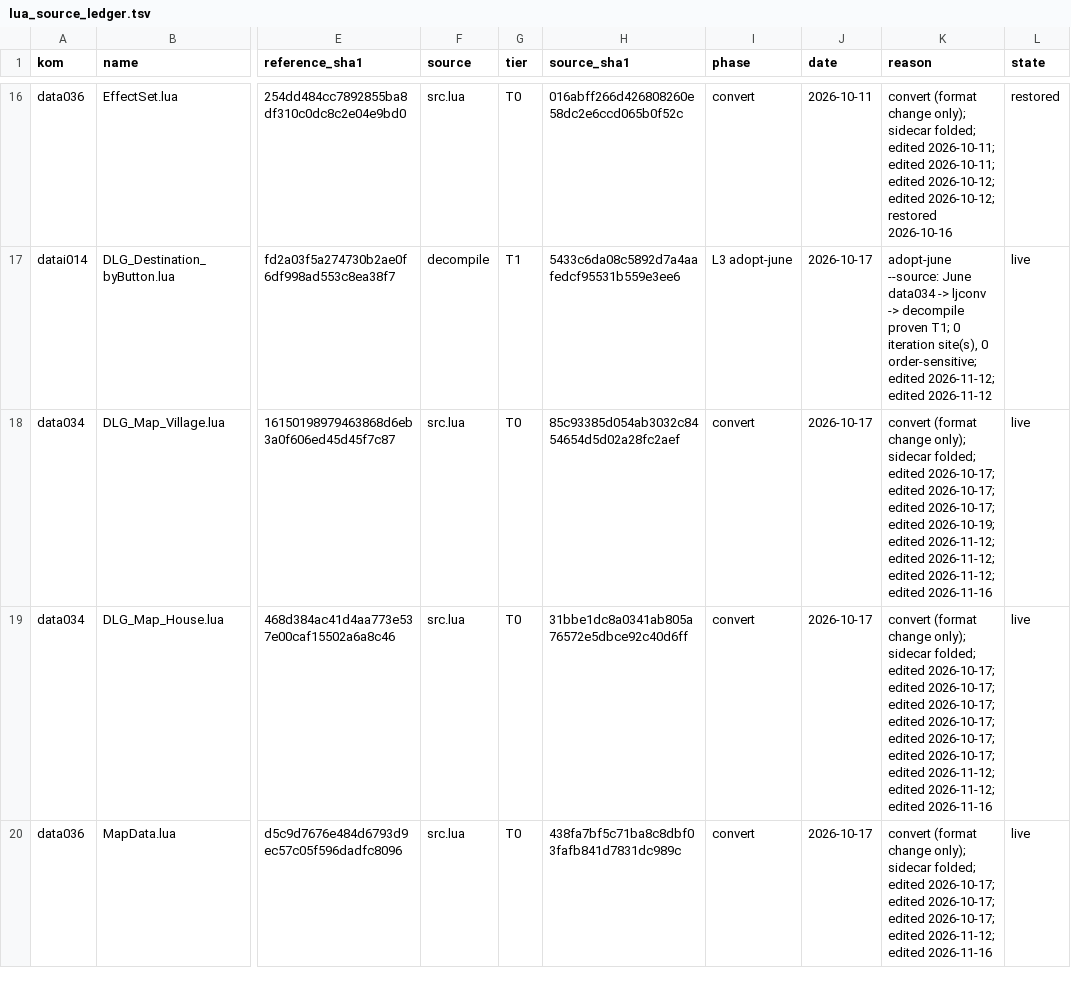
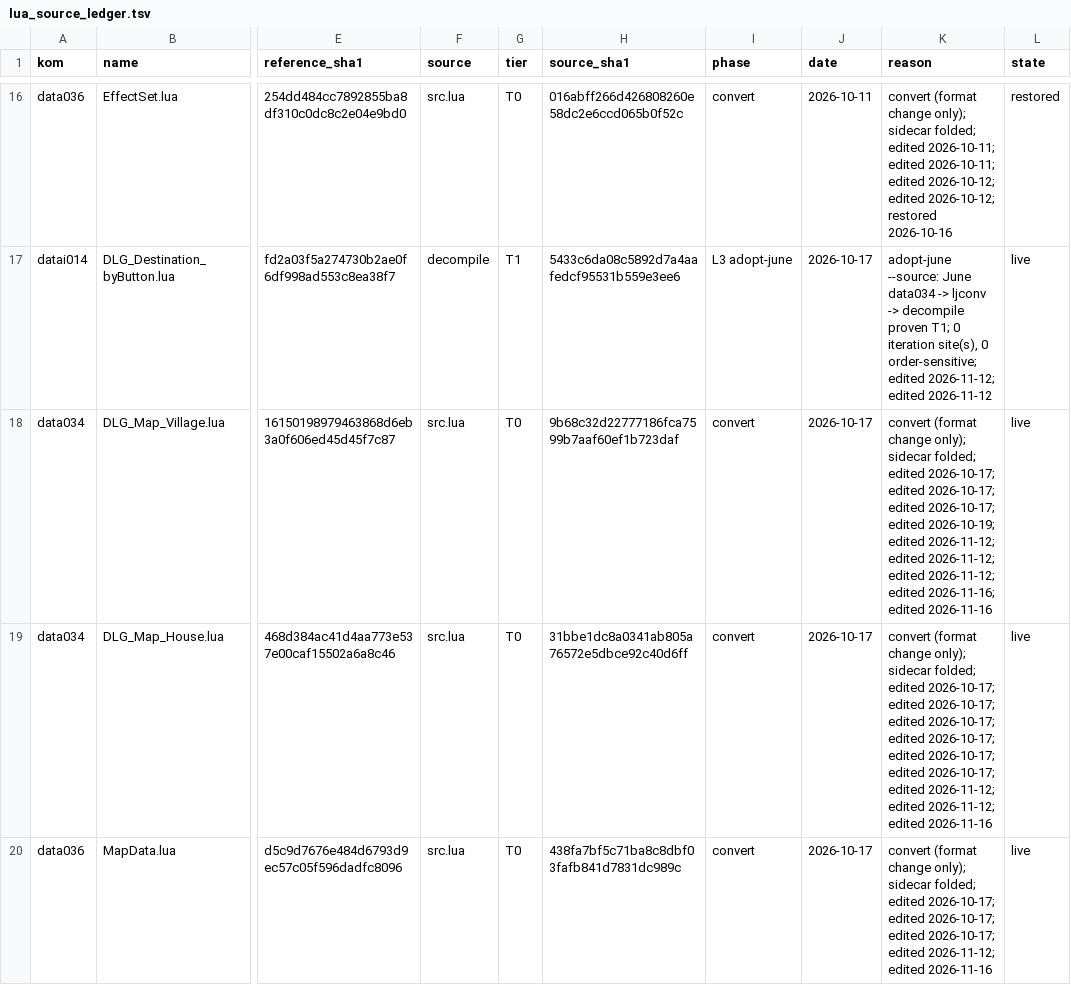
Before and after one commit to pftmclub/els0114_luciel, a TSV file: tools/data/lua_source_ledger.tsv, drawn as a sheet; only a part is shown, gaps mark what is left out; the diff names each change by its address in the sheet, - before the commit and + after, or states it on an @@ line.

```diff
--- a/tools/data/lua_source_ledger.tsv
+++ b/tools/data/lua_source_ledger.tsv
-H18 (source_sha1): 85c93385d054ab3032c8454654d5d02a28fc2aef
+H18 (source_sha1): 9b68c32d22777186fca7599b7aaf60ef1b723daf
-K18 (reason): …2026-11-12; edited 2026-11-16
+K18 (reason): …2026-11-12; edited 2026-11-16; edited 2026-11-16
```
Also changed, not shown: tools/data/lua_core_list.tsv, 3 other files.
